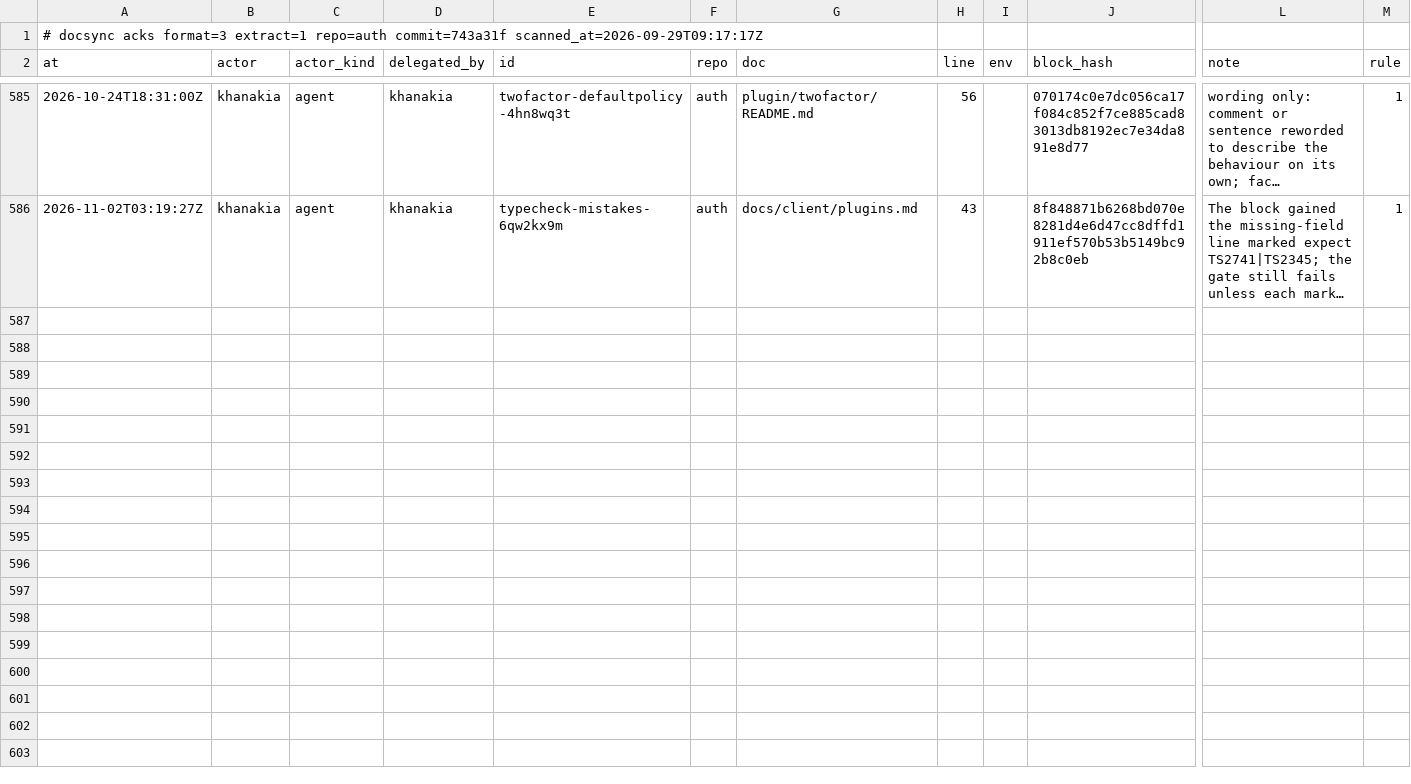
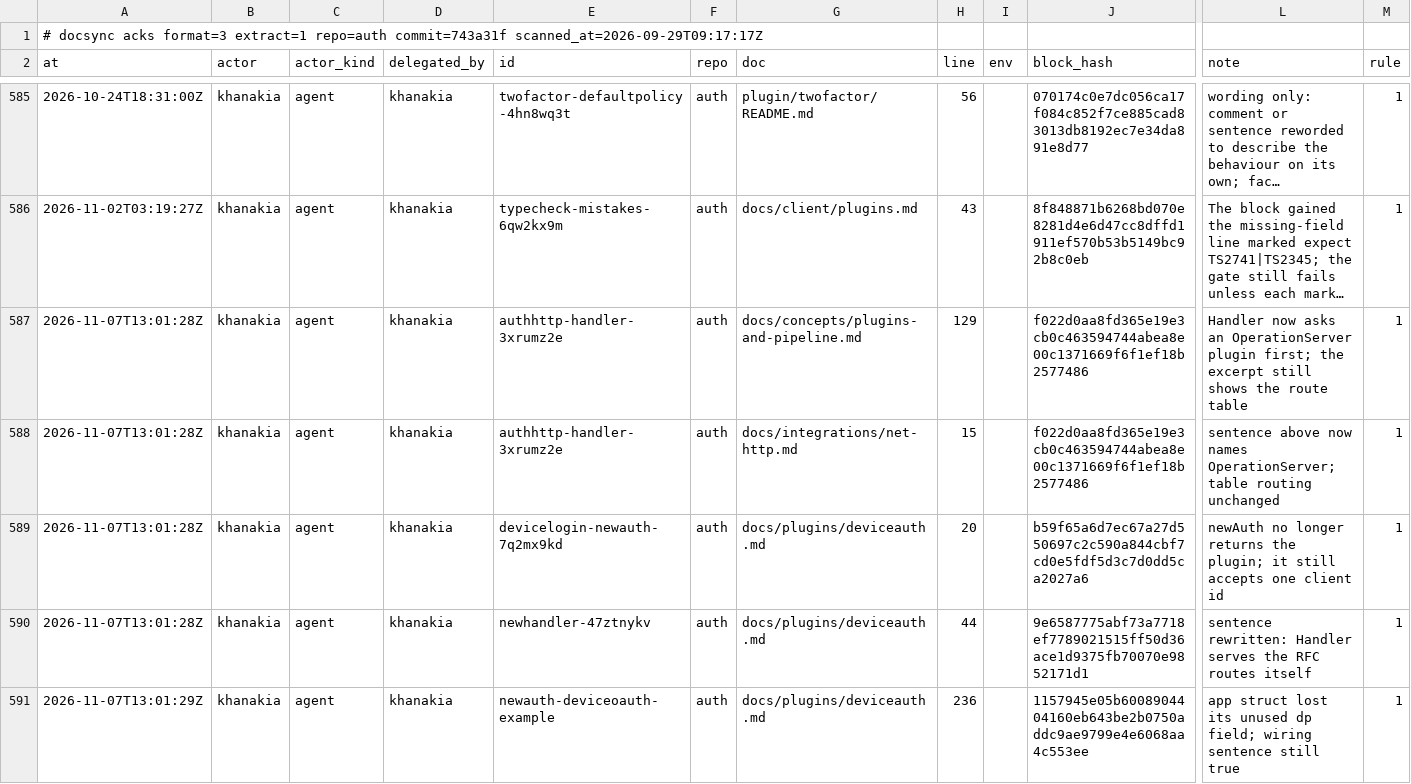
Before and after one commit to ubgo/auth, a TSV file: .ds/acks.tsv, drawn as a sheet; only a part is shown, gaps mark what is left out; long unchanged cells end in …; rows hold the shown columns only; the diff names each change by its address in the sheet, - before the commit and + after, or states it on an @@ line.

Commit message:
deviceauth: serve the RFC 8628 endpoints from authhttp.Handler
authhttp gains OperationServer: a plugin can answer one of its own
operations with its own handler on the route Handler and OperationHandler
would serve, for a route whose wire format a standard fixes. deviceauth
uses it for /device/code and /device/token, so its own Client and any
stock device client work against the default mounting without
AcceptForms or separate CodeHandler/TokenHandler mounts.

RequestContext starts such a handler's request exactly as Handler does.

```diff
--- a/.ds/acks.tsv
+++ b/.ds/acks.tsv
+row 587: 2026-11-07T13:01:28Z | khanakia | agent | khanakia | authhttp-handler-3xrumz2e | auth | docs/concepts/plugins-and-pipeline.md | 129 |  | f022d0aa8fd365e19e3cb0c463594744abea8e00c1371669f6f1ef18b2577486 | Handler now asks an OperationServer plugin first; the excerpt still shows the route table | 1
+row 588: 2026-11-07T13:01:28Z | khanakia | agent | khanakia | authhttp-handler-3xrumz2e | auth | docs/integrations/net-http.md | 15 |  | f022d0aa8fd365e19e3cb0c463594744abea8e00c1371669f6f1ef18b2577486 | sentence above now names OperationServer; table routing unchanged | 1
+row 589: 2026-11-07T13:01:28Z | khanakia | agent | khanakia | devicelogin-newauth-7q2mx9kd | auth | docs/plugins/deviceauth.md | 20 |  | b59f65a6d7ec67a27d550697c2c590a844cbf7cd0e5fdf5d3c7d0dd5ca2027a6 | newAuth no longer returns the plugin; it still accepts one client id | 1
+row 590: 2026-11-07T13:01:28Z | khanakia | agent | khanakia | newhandler-47ztnykv | auth | docs/plugins/deviceauth.md | 44 |  | 9e6587775abf73a7718ef7789021515ff50d36ace1d9375fb70070e9852171d1 | sentence rewritten: Handler serves the RFC routes itself | 1
+row 591: 2026-11-07T13:01:29Z | khanakia | agent | khanakia | newauth-deviceoauth-example | auth | docs/plugins/deviceauth.md | 236 |  | 1157945e05b6008904404160eb643be2b0750addc9ae9799e4e6068aa4c553ee | app struct lost its unused dp field; wiring sentence still true | 1
```
Also changed, not shown: .ds/ledger.tsv, .ds/refs.tsv, 24 other files.
